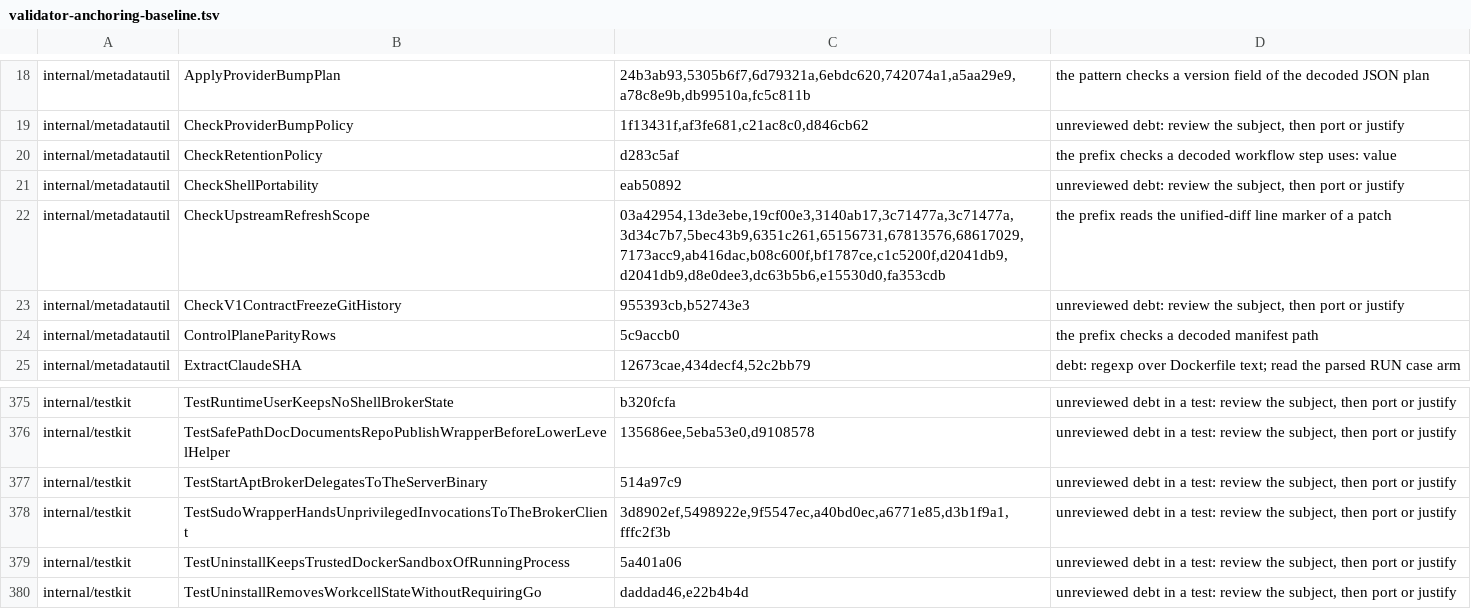
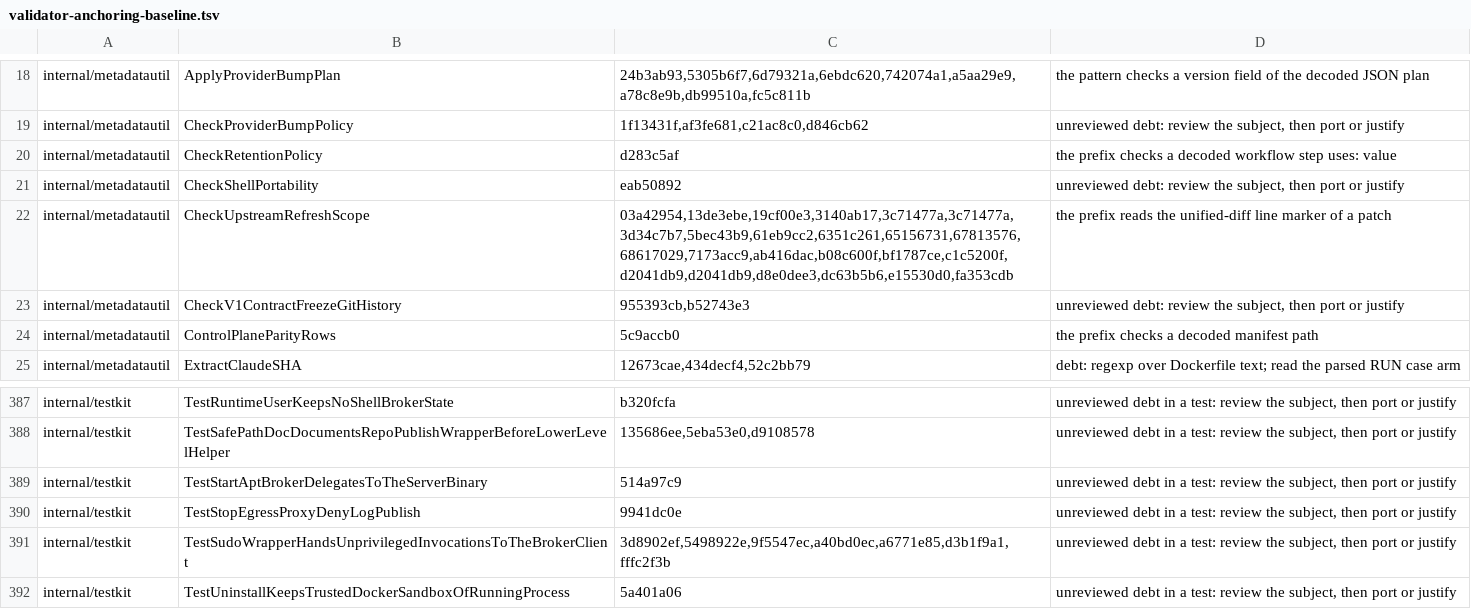
Before and after one commit to omkhar/workcell, a TSV file: policy/validator-anchoring-baseline.tsv, drawn as a sheet; only a part is shown, gaps mark what is left out; the shorter side is filled out with more unchanged rows; the diff covers the shown part only.

```diff
--- a/policy/validator-anchoring-baseline.tsv
+++ b/policy/validator-anchoring-baseline.tsv
@@ -21,3 +21,3 @@ internal/metadatautil	CheckRetentionPolicy	d283c5af	the prefix checks a decoded
 internal/metadatautil	CheckShellPortability	eab50892	unreviewed debt: review the subject, then port or justify
-internal/metadatautil	CheckUpstreamRefreshScope	03a42954,13de3ebe,19cf00e3,3140ab17,3c71477a,3c71477a,3d34c7b7,5bec43b9,6351c261,65156731,67813576,68617029,7173acc9,ab416dac,b08c600f,bf1787ce,c1c5200f,d2041db9,d2041db9,d8e0dee3,dc63b5b6,e15530d0,fa353cdb	the prefix reads the unified-diff line marker of a patch
+internal/metadatautil	CheckUpstreamRefreshScope	03a42954,13de3ebe,19cf00e3,3140ab17,3c71477a,3c71477a,3d34c7b7,5bec43b9,61eb9cc2,6351c261,65156731,67813576,68617029,7173acc9,ab416dac,b08c600f,bf1787ce,c1c5200f,d2041db9,d2041db9,d8e0dee3,dc63b5b6,e15530d0,fa353cdb	the prefix reads the unified-diff line marker of a patch
 internal/metadatautil	CheckV1ContractFreezeGitHistory	955393cb,b52743e3	unreviewed debt: review the subject, then port or justify
@@ -377,2 +389,3 @@ internal/testkit	TestSafePathDocDocumentsRepoPublishWrapperBeforeLowerLevelHelpe
 internal/testkit	TestStartAptBrokerDelegatesToTheServerBinary	514a97c9	unreviewed debt in a test: review the subject, then port or justify
+internal/testkit	TestStopEgressProxyDenyLogPublish	9941dc0e	unreviewed debt in a test: review the subject, then port or justify
 internal/testkit	TestSudoWrapperHandsUnprivilegedInvocationsToTheBrokerClient	3d8902ef,5498922e,9f5547ec,a40bd0ec,a6771e85,d3b1f9a1,fffc2f3b	unreviewed debt in a test: review the subject, then port or justify
```
Also changed, not shown: 12 added rows and 4 edited cells elsewhere in this file.
